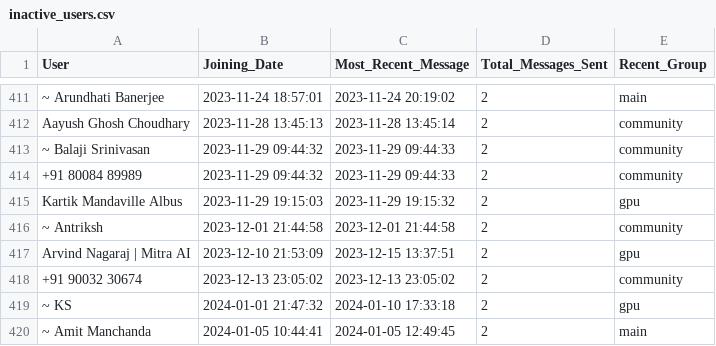
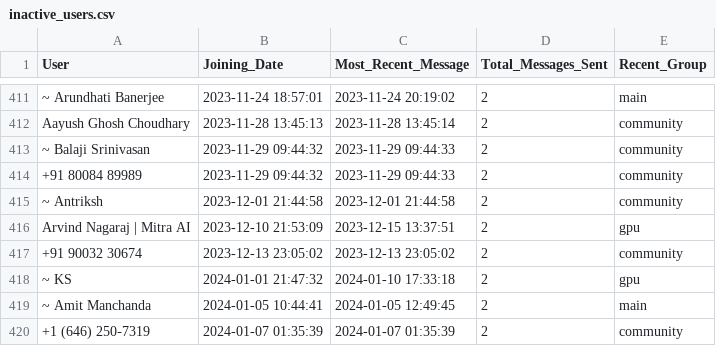
Before and after one commit to NirantK/nirantk.github.io, a CSV file: community_dev/nbs/inactive_users.csv, drawn as a sheet; only a part is shown, gaps mark what is left out; the shorter side is filled out with more unchanged rows; the diff names each change by its address in the sheet, - before the commit and + after, or states it on an @@ line.

Commit message:
chore: Update inactive_users.csv with recent changes

```diff
--- a/community_dev/nbs/inactive_users.csv
+++ b/community_dev/nbs/inactive_users.csv
-row 415: Kartik Mandaville Albus | 2023-11-29 19:15:03 | 2023-11-29 19:15:32 | 2 | gpu
```
